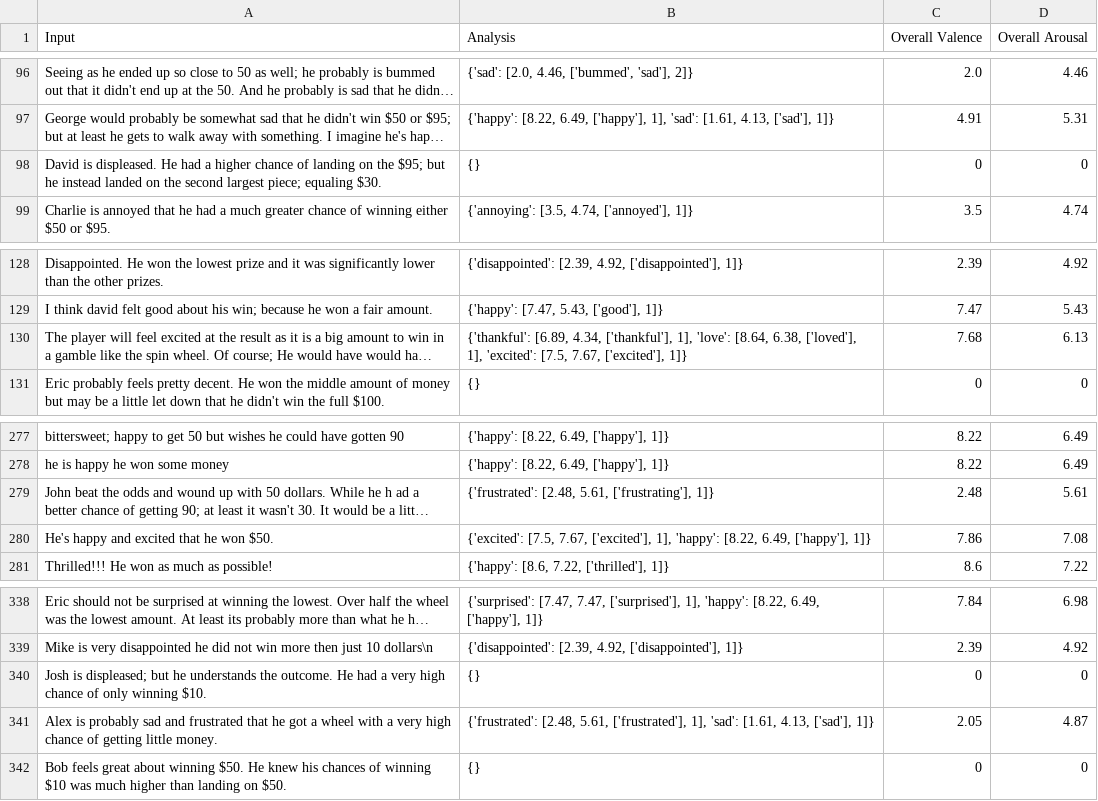
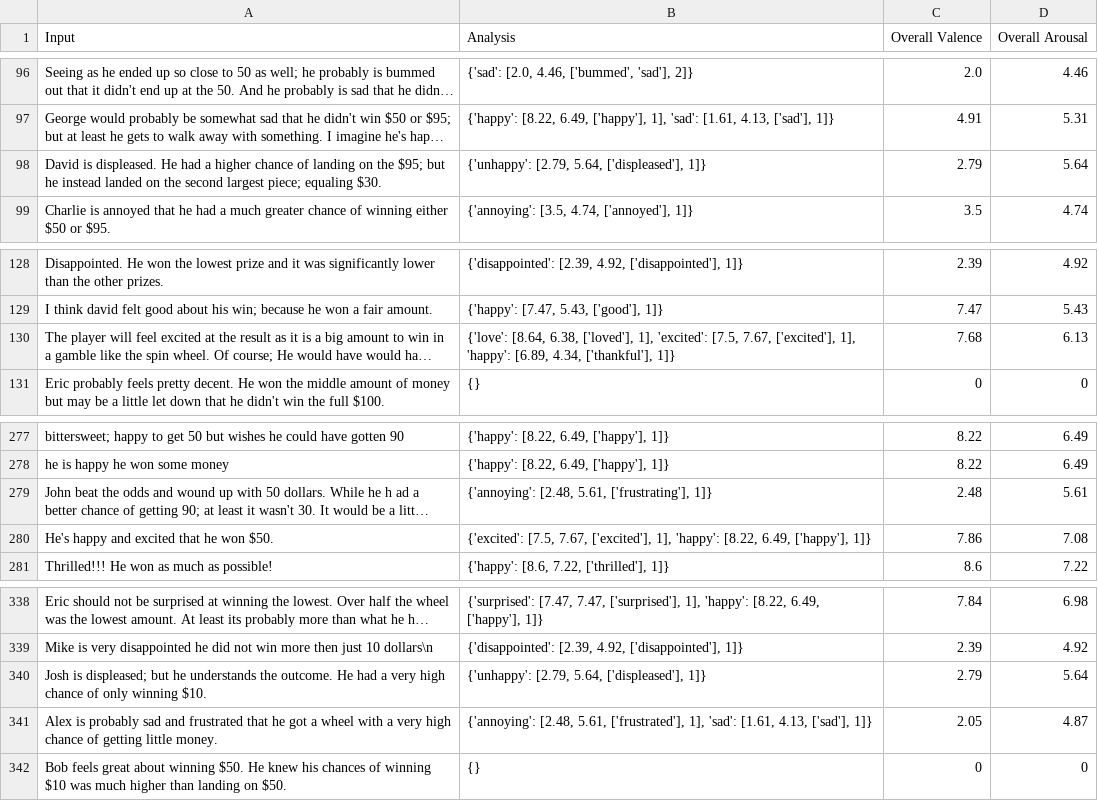
Before and after one commit to keewi/LEIA, a CSV file: results.csv, drawn as a sheet; only a part is shown, gaps mark what is left out; long unchanged cells end in …; the diff names each change by its address in the sheet, - before the commit and + after, or states it on an @@ line.

```diff
--- a/results.csv
+++ b/results.csv
-B98 (Analysis): {}
+B98 (Analysis): {'unhappy': [2.79, 5.64, ['displeased'], 1]}
-C98 (Overall Valence): 0
+C98 (Overall Valence): 2.79
-D98 (Overall Arousal): 0
+D98 (Overall Arousal): 5.64
-B130 (Analysis): {'thankful': [6.89, 4.34, ['thankful'], 1], 'love': [8.64, 6.38, ['loved'], 1], 'excited': [7.5, 7.67, ['excited'], 1]}
+B130 (Analysis): {'love': [8.64, 6.38, ['loved'], 1], 'excited': [7.5, 7.67, ['excited'], 1], 'happy': [6.89, 4.34, ['thankful'], 1]}
-B279 (Analysis): {'frustrated': [2.48, 5.61,…
+B279 (Analysis): {'annoying': [2.48, 5.61,…
-B340 (Analysis): {}
+B340 (Analysis): {'unhappy': [2.79, 5.64, ['displeased'], 1]}
-C340 (Overall Valence): 0
+C340 (Overall Valence): 2.79
-D340 (Overall Arousal): 0
+D340 (Overall Arousal): 5.64
-B341 (Analysis): {'frustrated': [2.48, 5.61,…
+B341 (Analysis): {'annoying': [2.48, 5.61,…
```
Also changed, not shown: db.csv, 3 other files.
